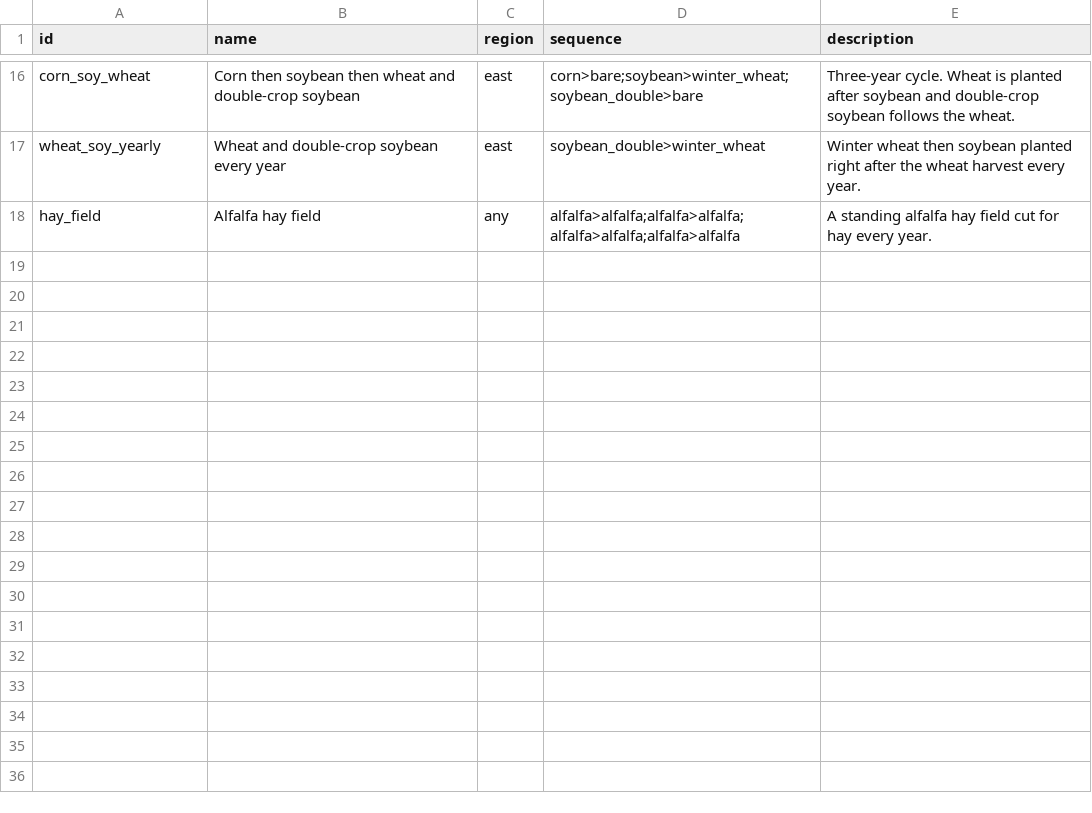
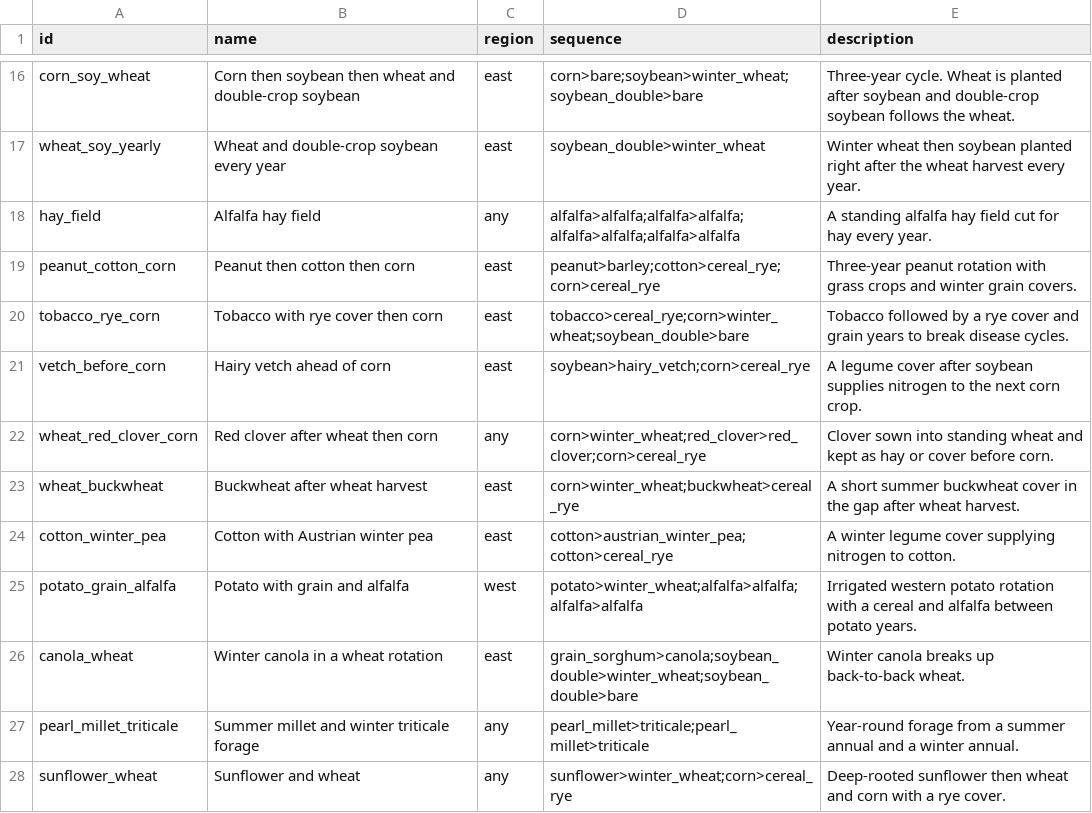
Before and after one commit to AkashAS-coder/The-Walker-Innovators---NASA-Space-Apps-Challenge, a CSV file: data/rotations.csv, drawn as a sheet; only a part is shown, gaps mark what is left out; the diff names each change by its address in the sheet, - before the commit and + after, or states it on an @@ line.

```diff
--- a/data/rotations.csv
+++ b/data/rotations.csv
+row 19: peanut_cotton_corn | Peanut then cotton then corn | east | peanut>barley;cotton>cereal_rye;corn>cereal_rye | Three-year peanut rotation with grass crops and winter grain covers.
+row 20: tobacco_rye_corn | Tobacco with rye cover then corn | east | tobacco>cereal_rye;corn>winter_wheat;soybean_double>bare | Tobacco followed by a rye cover and grain years to break disease cycles.
+row 21: vetch_before_corn | Hairy vetch ahead of corn | east | soybean>hairy_vetch;corn>cereal_rye | A legume cover after soybean supplies nitrogen to the next corn crop.
+row 22: wheat_red_clover_corn | Red clover after wheat then corn | any | corn>winter_wheat;red_clover>red_clover;corn>cereal_rye | Clover sown into standing wheat and kept as hay or cover before corn.
+row 23: wheat_buckwheat | Buckwheat after wheat harvest | east | corn>winter_wheat;buckwheat>cereal_rye | A short summer buckwheat cover in the gap after wheat harvest.
+row 24: cotton_winter_pea | Cotton with Austrian winter pea | east | cotton>austrian_winter_pea;cotton>cereal_rye | A winter legume cover supplying nitrogen to cotton.
+row 25: potato_grain_alfalfa | Potato with grain and alfalfa | west | potato>winter_wheat;alfalfa>alfalfa;alfalfa>alfalfa | Irrigated western potato rotation with a cereal and alfalfa between potato years.
+row 26: canola_wheat | Winter canola in a wheat rotation | east | grain_sorghum>canola;soybean_double>winter_wheat;soybean_double>bare | Winter canola breaks up back-to-back wheat.
+row 27: pearl_millet_triticale | Summer millet and winter triticale forage | any | pearl_millet>triticale;pearl_millet>triticale | Year-round forage from a summer annual and a winter annual.
+row 28: sunflower_wheat | Sunflower and wheat | any | sunflower>winter_wheat;corn>cereal_rye | Deep-rooted sunflower then wheat and corn with a rye cover.
```
Also changed, not shown: data/crops.csv, 12 other files.
